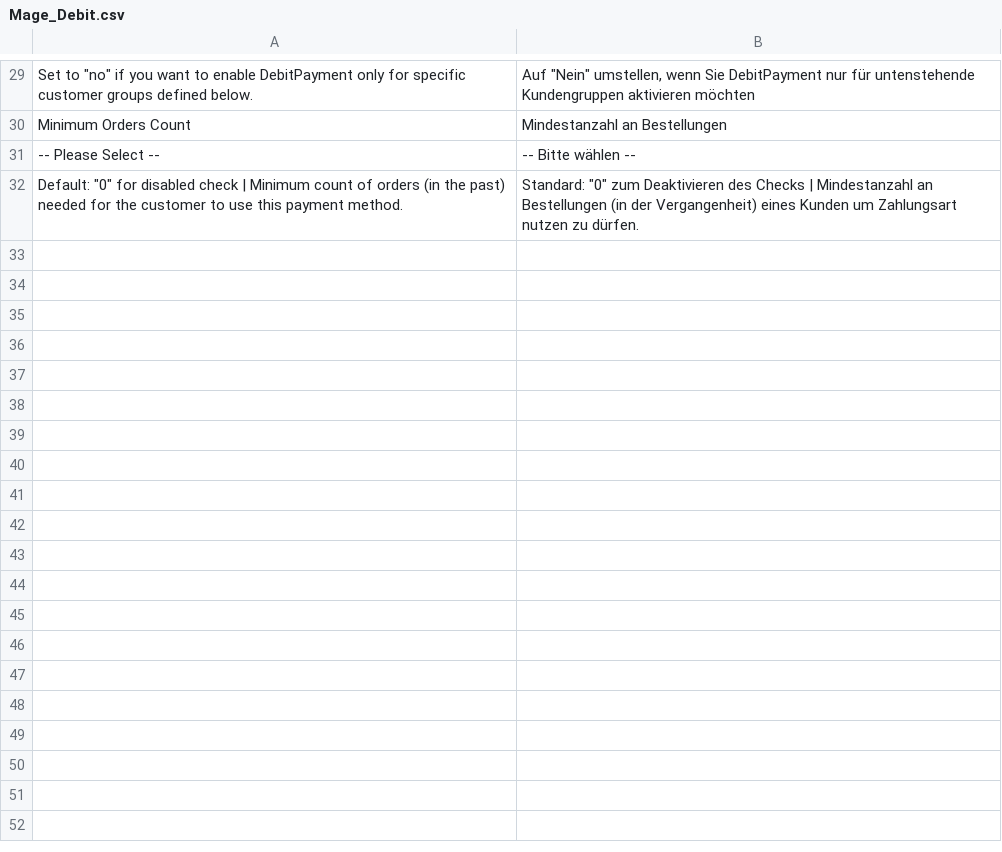
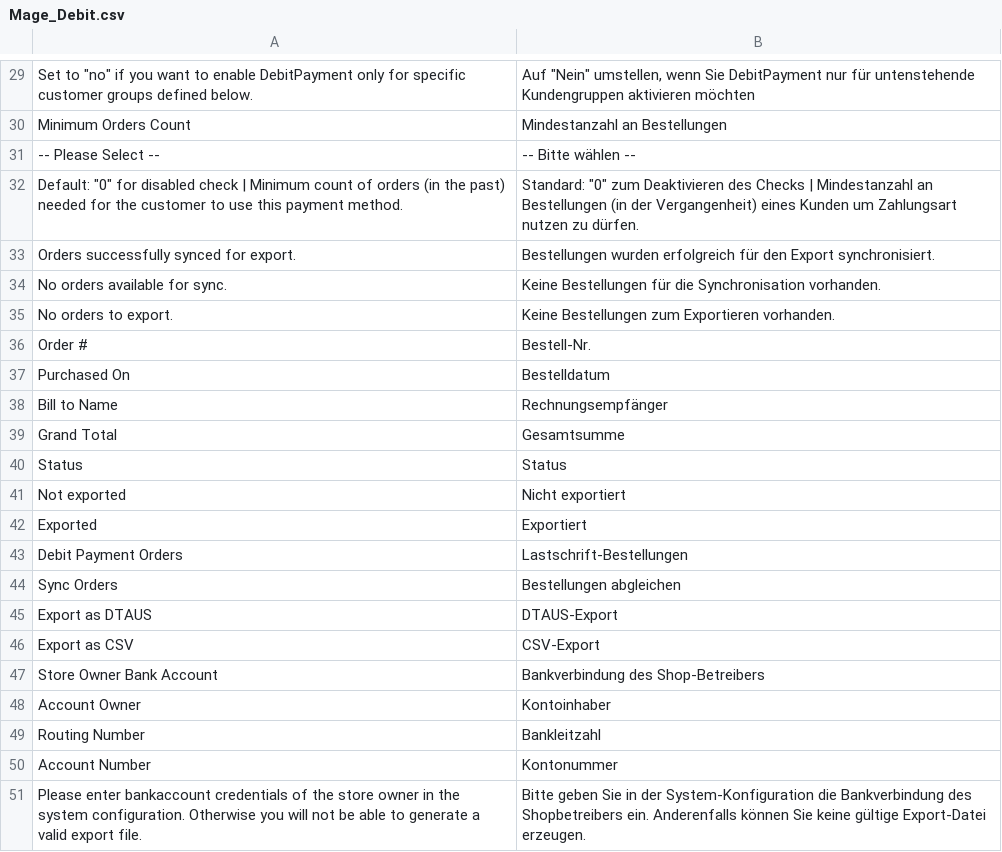
Before and after one commit to therouv/Magento-DebitPayment, a CSV file: src/app/locale/de_DE/Mage_Debit.csv, drawn as a sheet; only a part is shown, gaps mark what is left out; the diff names each change by its address in the sheet, - before the commit and + after, or states it on an @@ line.

Commit message:
[~TASK] Added translations for new messages/labels [~TASK] Changed error message in adminhtml if no bankaccount is configured

```diff
--- a/src/app/locale/de_DE/Mage_Debit.csv
+++ b/src/app/locale/de_DE/Mage_Debit.csv
+row 33: Orders successfully synced for export. | Bestellungen wurden erfolgreich für den Export synchronisiert.
+row 34: No orders available for sync. | Keine Bestellungen für die Synchronisation vorhanden.
+row 35: No orders to export. | Keine Bestellungen zum Exportieren vorhanden.
+row 36: Order # | Bestell-Nr.
+row 37: Purchased On | Bestelldatum
+row 38: Bill to Name | Rechnungsempfänger
+row 39: Grand Total | Gesamtsumme
+row 40: Status | Status
+row 41: Not exported | Nicht exportiert
+row 42: Exported | Exportiert
+row 43: Debit Payment Orders | Lastschrift-Bestellungen
+row 44: Sync Orders | Bestellungen abgleichen
+row 45: Export as DTAUS | DTAUS-Export
+row 46: Export as CSV | CSV-Export
+row 47: Store Owner Bank Account | Bankverbindung des Shop-Betreibers
+row 48: Account Owner | Kontoinhaber
+row 49: Routing Number | Bankleitzahl
+row 50: Account Number | Kontonummer
+row 51: Please enter bankaccount credentials of the store owner in the system configuration. Otherwise you will not be able to generate a valid export file. | Bitte geben Sie in der System-Konfiguration die Bankverbindung des Shopbetreibers ein. Anderenfalls können Sie keine gültige Export-Datei erzeugen.
```
Also changed, not shown: src/app/locale/en_US/Mage_Debit.csv, 1 other file.
